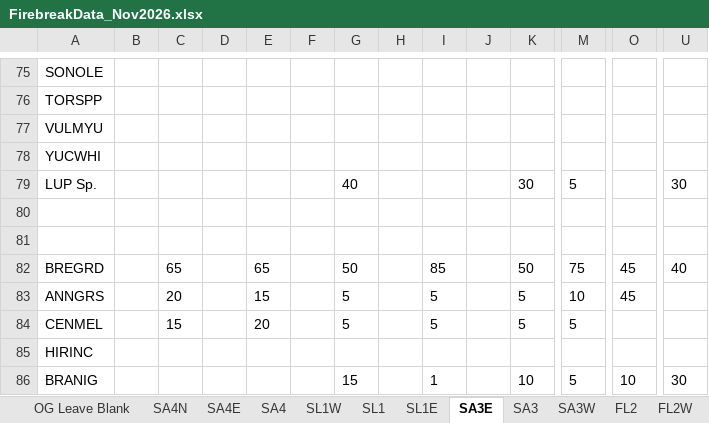
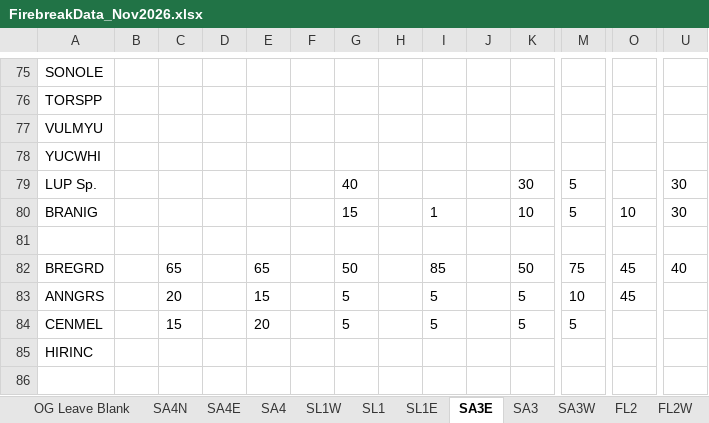
Before and after one commit to aidan-robertson/starr-2026-firebreak, an Excel workbook: data/FirebreakData_Nov2026.xlsx, sheet SA3E, drawn as a sheet; only a part is shown, gaps mark what is left out; values as stored, in another font and other column widths than the file's, no borders; charts and pictures not drawn; removed rows and columns are numbered as before the commit, all else as after; rows hold the shown columns only; the diff names each change by its address in the sheet, - before the commit and + after, or states it on an @@ line.

```diff
--- a/data/FirebreakData_Nov2026.xlsx (sheet SA3E)
+++ b/data/FirebreakData_Nov2026.xlsx (sheet SA3E)
-row 80: (empty)
+row 80: BRANIG |  |  |  |  |  | 15 |  | 1 |  | 10 | 5 | 10 | 30
-row 86: BRANIG |  |  |  |  |  | 15 |  | 1 |  | 10 | 5 | 10 | 30
```
Also changed, not shown: sheet SA3W, sheet SL1W, sheet SL1, sheet SA3, sheet SL1E, sheet FL3W, 17 more sheets, 2 other files.
